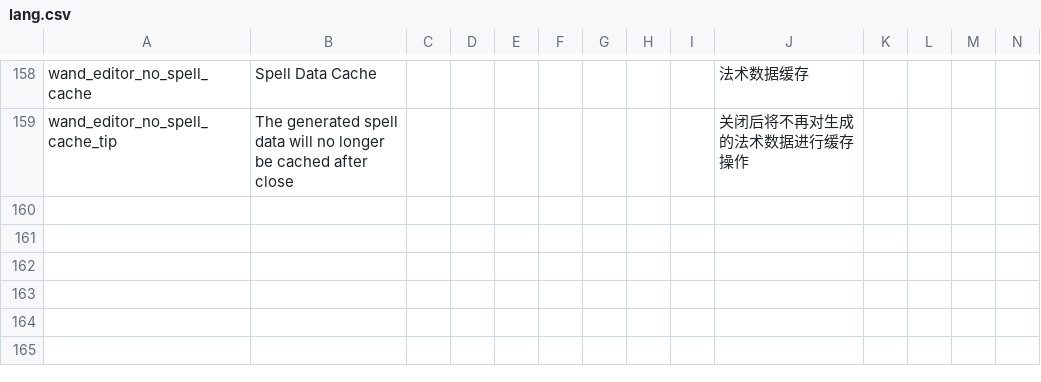
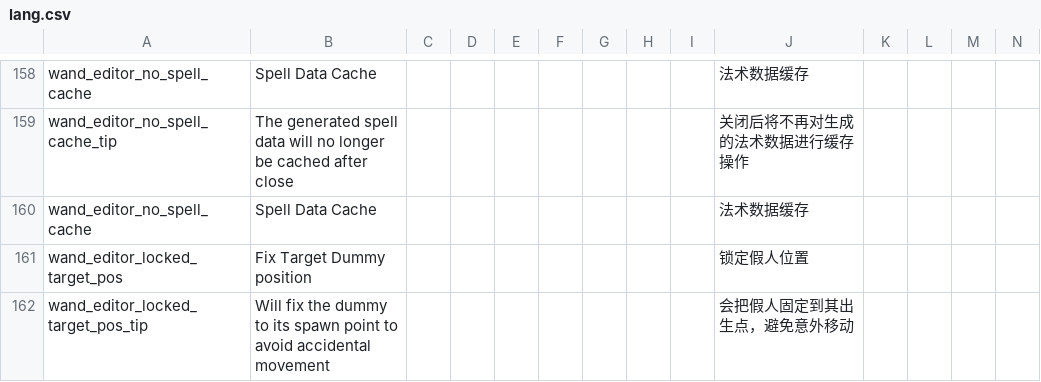
Before and after one commit to KagiamamaHIna/Wand-Editor, a CSV file: files/lang/lang.csv, drawn as a sheet; only a part is shown, gaps mark what is left out; rows hold the shown columns only; the diff names each change by its address in the sheet, - before the commit and + after, or states it on an @@ line.

```diff
--- a/files/lang/lang.csv
+++ b/files/lang/lang.csv
+row 160: wand_editor_no_spell_cache | Spell Data Cache |  |  |  |  |  |  |  | 法术数据缓存
+row 161: wand_editor_locked_target_pos | Fix Target Dummy position |  |  |  |  |  |  |  | 锁定假人位置
+row 162: wand_editor_locked_target_pos_tip | Will fix the dummy to its spawn point to avoid accidental movement |  |  |  |  |  |  |  | 会把假人固定到其出生点，避免意外移动
```
Also changed, not shown: 4 other files.
